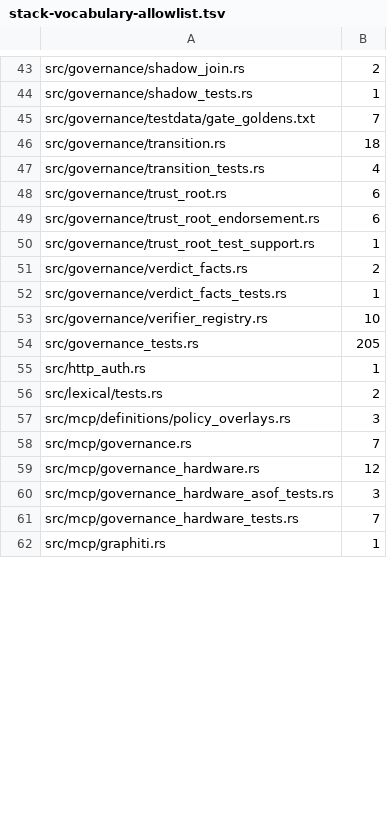
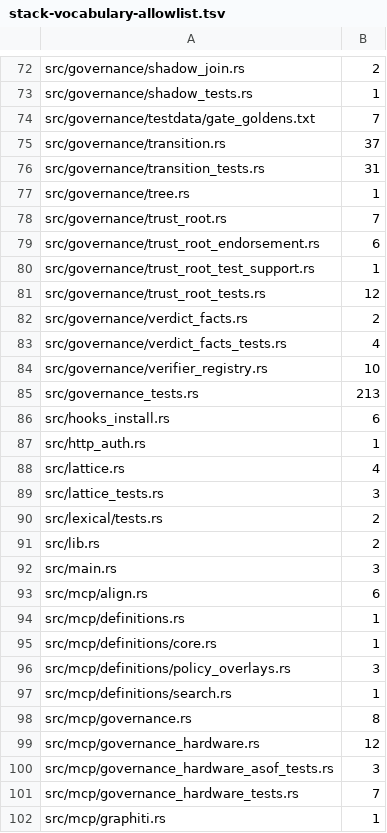
Before and after one commit to intigraph/quipu, a TSV file: scripts/stack-vocabulary-allowlist.tsv, drawn as a sheet; only a part is shown, gaps mark what is left out; the diff covers the shown part only.

```diff
--- a/scripts/stack-vocabulary-allowlist.tsv
+++ b/scripts/stack-vocabulary-allowlist.tsv
@@ -45,15 +74,26 @@ src/governance/shadow_tests.rs	1
 src/governance/testdata/gate_goldens.txt	7
-src/governance/transition.rs	18
-src/governance/transition_tests.rs	4
-src/governance/trust_root.rs	6
+src/governance/transition.rs	37
+src/governance/transition_tests.rs	31
+src/governance/tree.rs	1
+src/governance/trust_root.rs	7
 src/governance/trust_root_endorsement.rs	6
 src/governance/trust_root_test_support.rs	1
+src/governance/trust_root_tests.rs	12
 src/governance/verdict_facts.rs	2
-src/governance/verdict_facts_tests.rs	1
+src/governance/verdict_facts_tests.rs	4
 src/governance/verifier_registry.rs	10
-src/governance_tests.rs	205
+src/governance_tests.rs	213
+src/hooks_install.rs	6
 src/http_auth.rs	1
+src/lattice.rs	4
+src/lattice_tests.rs	3
 src/lexical/tests.rs	2
+src/lib.rs	2
+src/main.rs	3
+src/mcp/align.rs	6
+src/mcp/definitions.rs	1
+src/mcp/definitions/core.rs	1
 src/mcp/definitions/policy_overlays.rs	3
-src/mcp/governance.rs	7
+src/mcp/definitions/search.rs	1
+src/mcp/governance.rs	8
 src/mcp/governance_hardware.rs	12
```
Also changed, not shown: 61 added rows and 25 edited cells elsewhere in this file, 2 other files.
